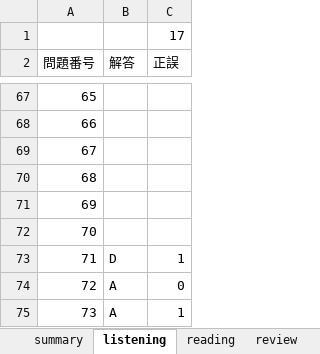
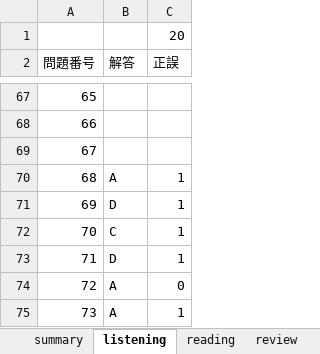
Before and after one commit to Shinichi0713/english-study, an Excel workbook: toeic-test-v5/trial2-v2.xlsx, sheet listening, drawn as a sheet; only a part is shown, gaps mark what is left out; values as stored, in another font and other column widths than the file's, no borders; the diff names each change by its address in the sheet, - before the commit and + after, or states it on an @@ line.

```diff
--- a/toeic-test-v5/trial2-v2.xlsx (sheet listening)
+++ b/toeic-test-v5/trial2-v2.xlsx (sheet listening)
-C1 (正誤): 17
+C1 (正誤): 20
-B70 (解答): (empty)
+B70 (解答): A
-C70:C72 (正誤): (empty)
+C70:C72 (正誤): 1
-B71 (解答): (empty)
+B71 (解答): D
-B72 (解答): (empty)
+B72 (解答): C
```
Also changed, not shown: sheet reading, sheet summary, 1 other file.
